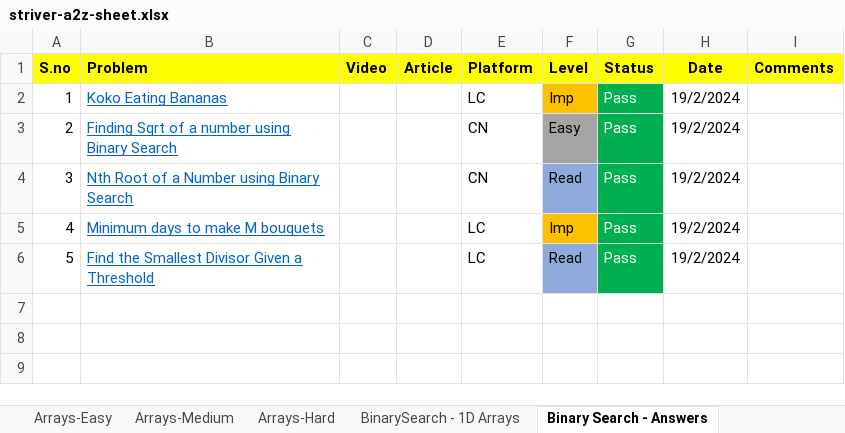
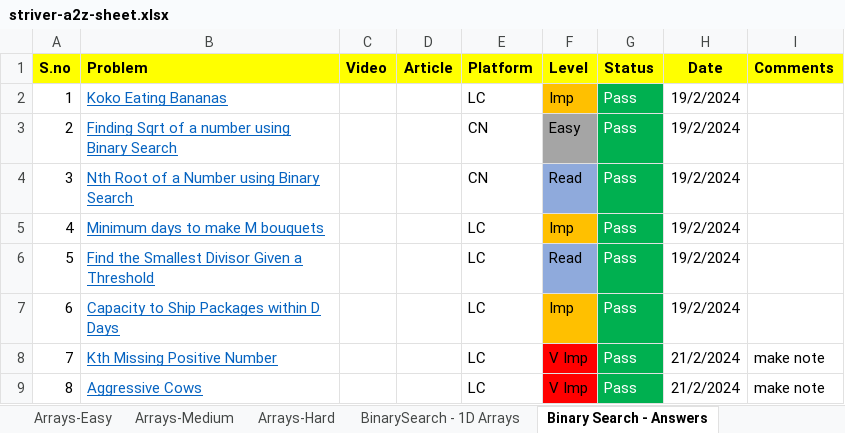
Before and after one commit to ShashankSinha98/Striver-A2Z-DSA-Sheet, an Excel workbook: striver-a2z-sheet.xlsx, sheet Binary Search - Answers, drawn as a sheet; values as stored, in another font and other column widths than the file's, no borders; the diff names each change by its address in the sheet, - before the commit and + after, or states it on an @@ line.

Commit message:
Add code for BinarySearch on Ans

```diff
--- a/striver-a2z-sheet.xlsx (sheet Binary Search - Answers)
+++ b/striver-a2z-sheet.xlsx (sheet Binary Search - Answers)
+row 7: 6 | Capacity to Ship Packages within D Days |  |  | LC | Imp | Pass | 19/2/2024
+row 8: 7 | Kth Missing Positive Number |  |  | LC | V Imp | Pass | 21/2/2024 | make note
+row 9: 8 | Aggressive Cows |  |  | LC | V Imp | Pass | 21/2/2024 | make note
```
Also changed, not shown: sheet Arrays-Easy, 2 other files.
